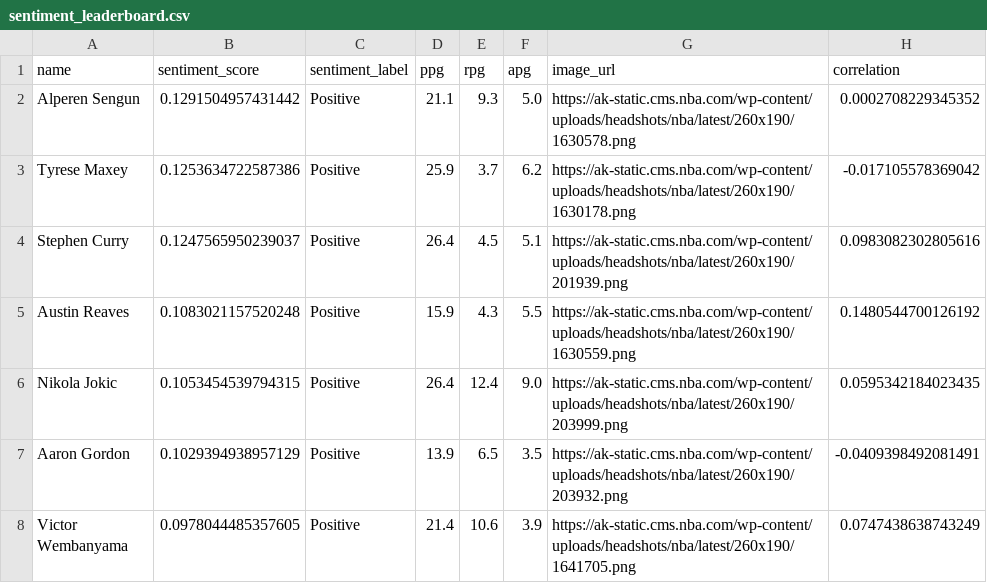
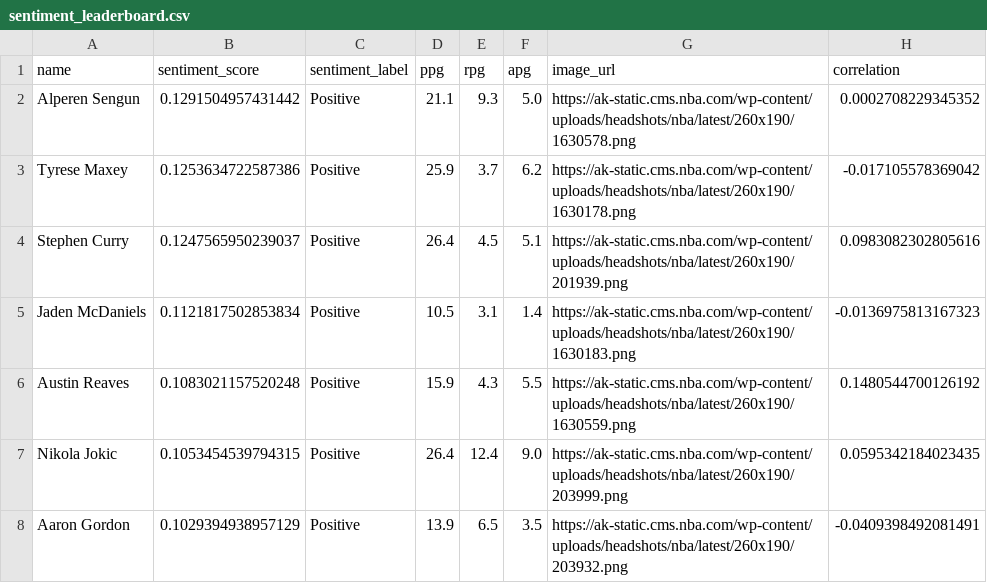
Before and after one commit to emazen/Sentiment-Pulse, a CSV file: static/sentiment_leaderboard.csv, drawn as a sheet; only a part is shown; the shorter side is filled out with more unchanged rows; the diff names each change by its address in the sheet, - before the commit and + after, or states it on an @@ line.

```diff
--- a/static/sentiment_leaderboard.csv
+++ b/static/sentiment_leaderboard.csv
+row 5: Jaden McDaniels | 0.1121817502853834 | Positive | 10.5 | 3.1 | 1.4 | https://ak-static.cms.nba.com/wp-content/uploads/headshots/nba/latest/260x190/1630183.png | -0.0136975813167323
```
Also changed, not shown: 5 other files.
